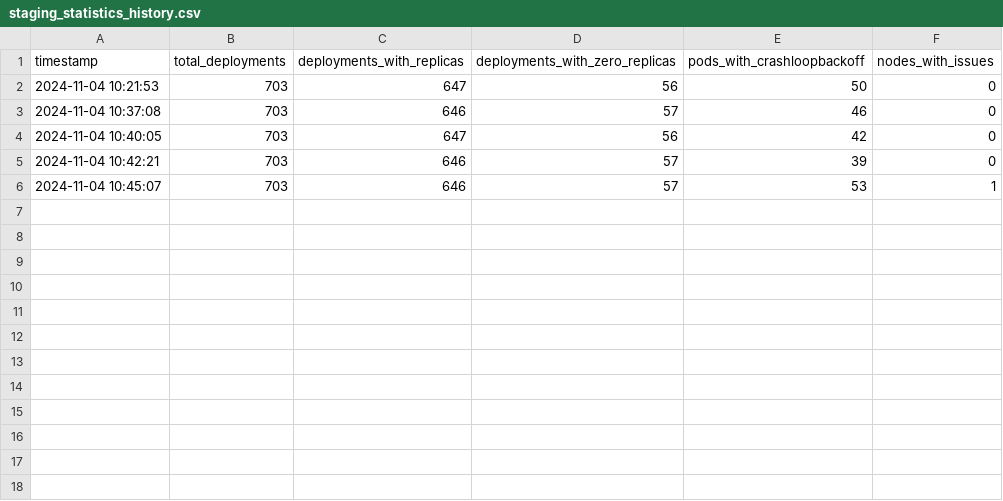
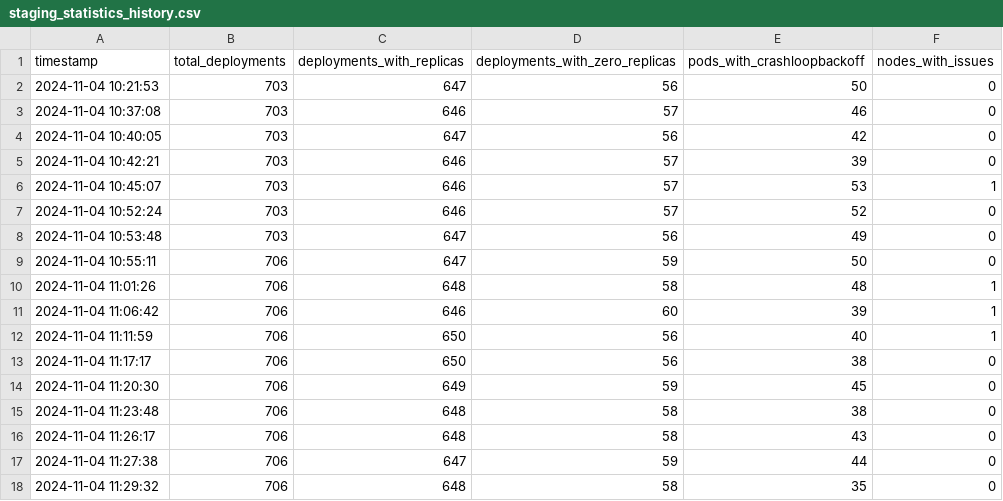
Before and after one commit to raestrada/k8sPulse, a CSV file: k8spulse/docs/staging_statistics_history.csv, drawn as a sheet.

```diff
--- a/k8spulse/docs/staging_statistics_history.csv
+++ b/k8spulse/docs/staging_statistics_history.csv
@@ -6 +6,13 @@ timestamp,total_deployments,deployments_with_replicas,deployments_with_zero_repl
 2024-11-04 10:45:07,703,646,57,53,1
+2024-11-04 10:52:24,703,646,57,52,0
+2024-11-04 10:53:48,703,647,56,49,0
+2024-11-04 10:55:11,706,647,59,50,0
+2024-11-04 11:01:26,706,648,58,48,1
+2024-11-04 11:06:42,706,646,60,39,1
+2024-11-04 11:11:59,706,650,56,40,1
+2024-11-04 11:17:17,706,650,56,38,0
+2024-11-04 11:20:30,706,649,59,45,0
+2024-11-04 11:23:48,706,648,58,38,0
+2024-11-04 11:26:17,706,648,58,43,0
+2024-11-04 11:27:38,706,647,59,44,0
+2024-11-04 11:29:32,706,648,58,35,0
```
Also changed, not shown: 4 other files.
